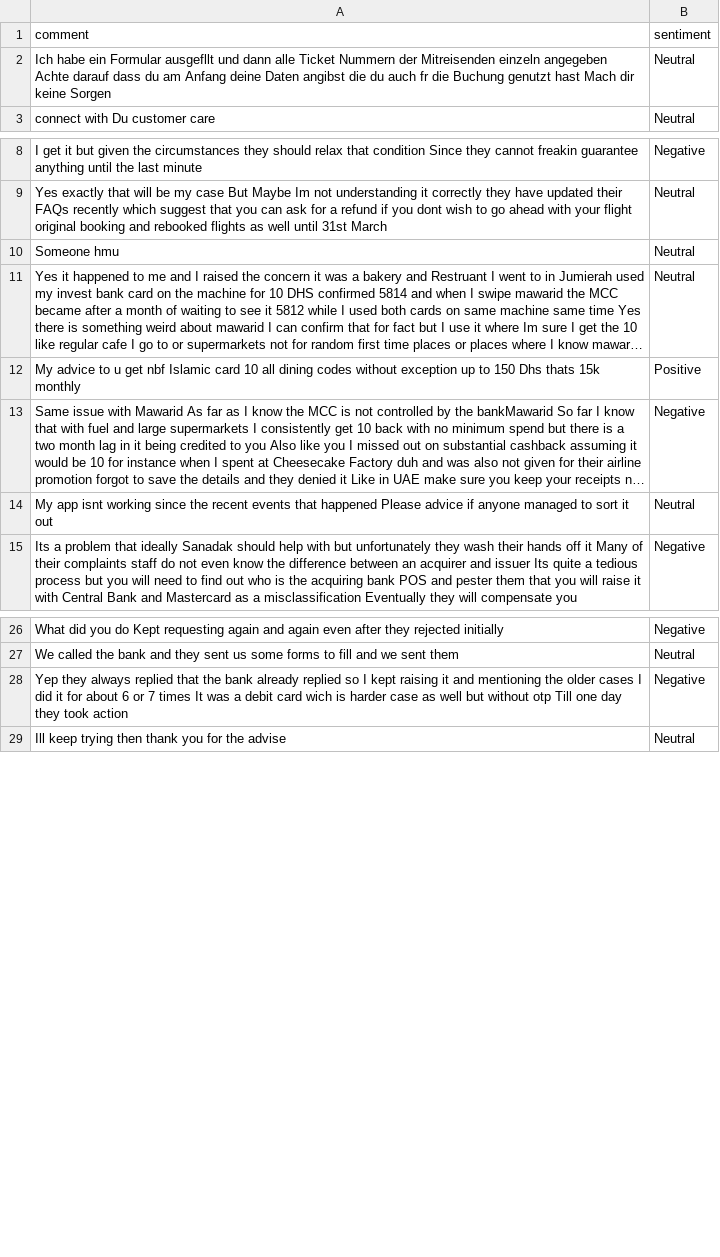
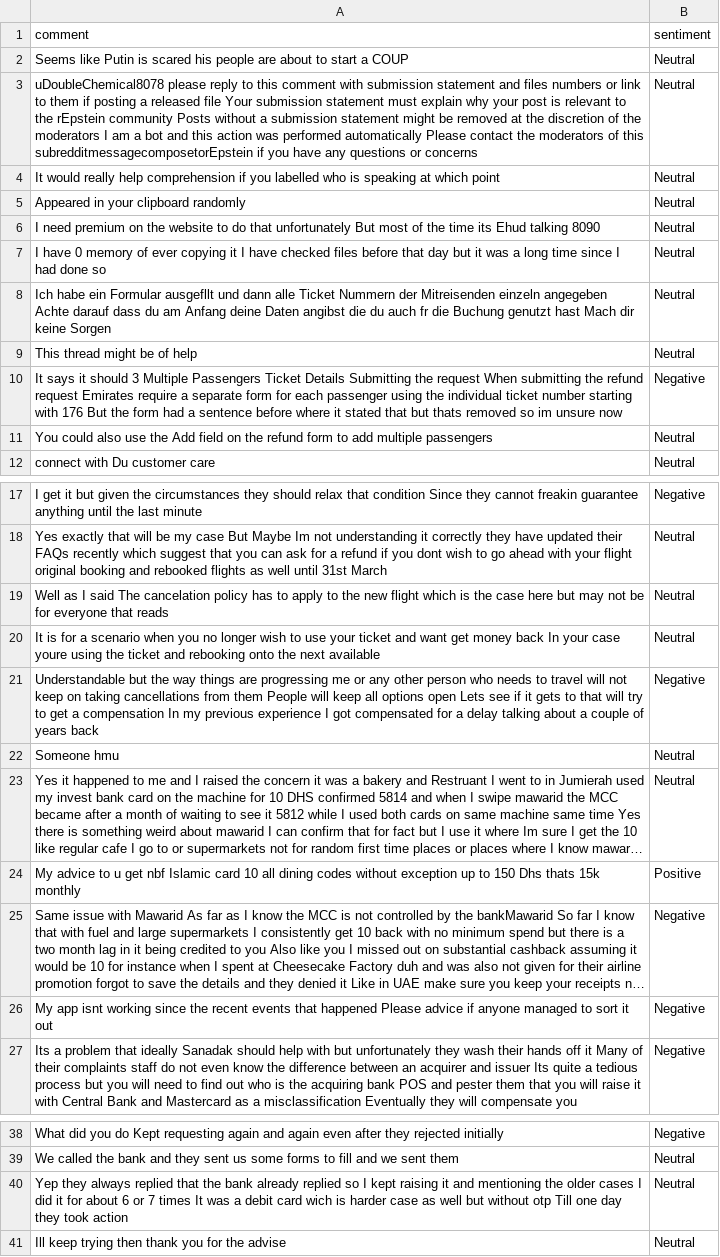
Before and after one commit to felixabraham670706/sentiment, a CSV file: sentiment.csv, drawn as a sheet; only a part is shown, gaps mark what is left out; long unchanged cells end in …; addresses are those after the commit; the diff covers the shown part only; the diff names each change by its address in the sheet, - before the commit and + after, or states it on an @@ line.

```diff
--- a/sentiment.csv
+++ b/sentiment.csv
+row 2: Seems like Putin is scared his people are about to start a COUP | Neutral
+row 3: uDoubleChemical8078 please reply to this comment with submission statement and files numbers or link to them if posting a released file Your submission statement must explain why your post is relevant to the rEpstein community Posts without a submission statement might be removed at the discretion of the moderators I am a bot and this action was performed automatically Please contact the moderators of this subredditmessagecomposetorEpstein if you have any questions or concerns | Neutral
+row 4: It would really help comprehension if you labelled who is speaking at which point | Neutral
+row 5: Appeared in your clipboard randomly | Neutral
+row 6: I need premium on the website to do that unfortunately But most of the time its Ehud talking 8090 | Neutral
+row 7: I have 0 memory of ever copying it I have checked files before that day but it was a long time since I had done so | Neutral
+row 9: This thread might be of help | Neutral
+row 10: It says it should 3 Multiple Passengers Ticket Details Submitting the request When submitting the refund request Emirates require a separate form for each passenger using the individual ticket number starting with 176 But the form had a sentence before where it stated that but thats removed so im unsure now | Negative
+row 11: You could also use the Add field on the refund form to add multiple passengers | Neutral
+row 19: Well as I said The cancelation policy has to apply to the new flight which is the case here but may not be for everyone that reads | Neutral
+row 20: It is for a scenario when you no longer wish to use your ticket and want get money back In your case youre using the ticket and rebooking onto the next available | Neutral
+row 21: Understandable but the way things are progressing me or any other person who needs to travel will not keep on taking cancellations from them People will keep all options open Lets see if it gets to that will try to get a compensation In my previous experience I got compensated for a delay talking about a couple of years back | Negative
-B26 (sentiment): Neutral
+B26 (sentiment): Negative
-B40 (sentiment): Negative
+B40 (sentiment): Neutral
```
Also changed, not shown: 1 added row, 23 removed rows and 3 edited cells elsewhere in this file.
